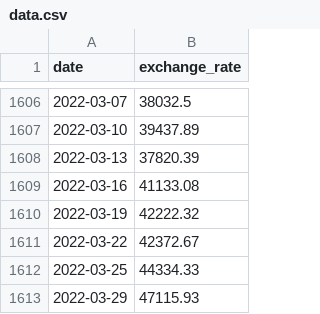
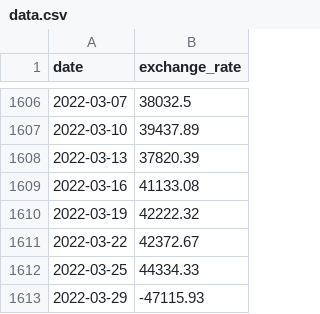
Before and after one commit to miaou33/cpp, a CSV file: cpp09/ex00/data.csv, drawn as a sheet; only a part is shown, gaps mark what is left out.

```diff
--- a/cpp09/ex00/data.csv
+++ b/cpp09/ex00/data.csv
@@ -1612,2 +1612,2 @@ date,exchange_rate
 2022-03-25,44334.33
-2022-03-29,47115.93
+2022-03-29,-47115.93
```
Also changed, not shown: 5 other files.
